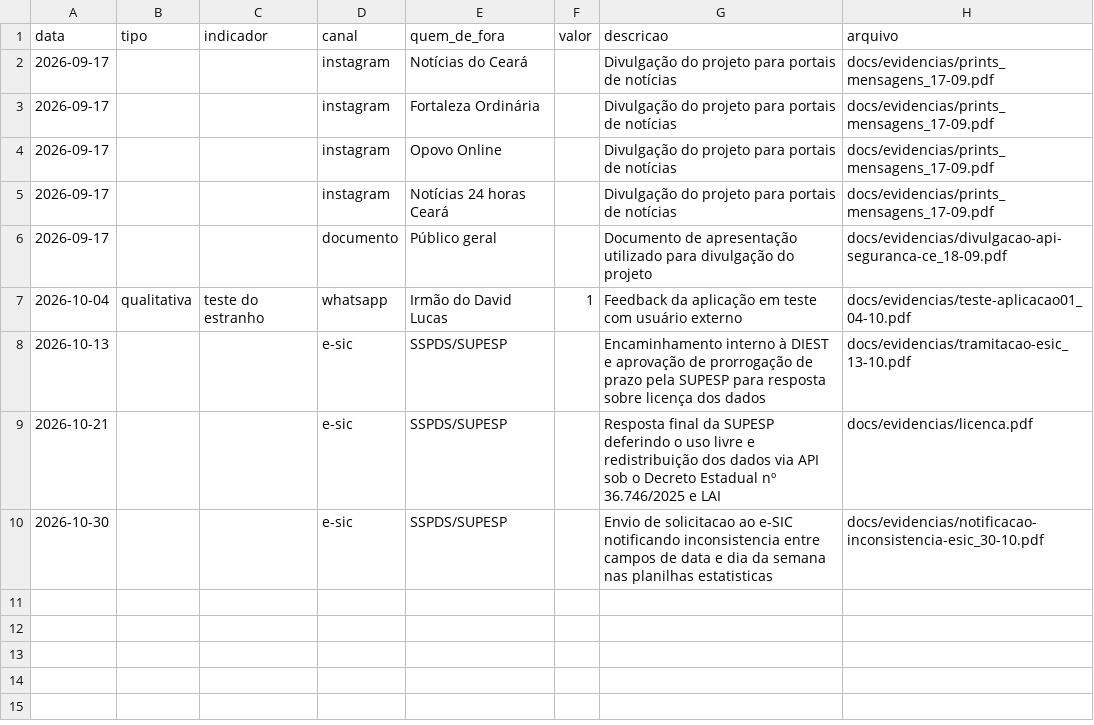
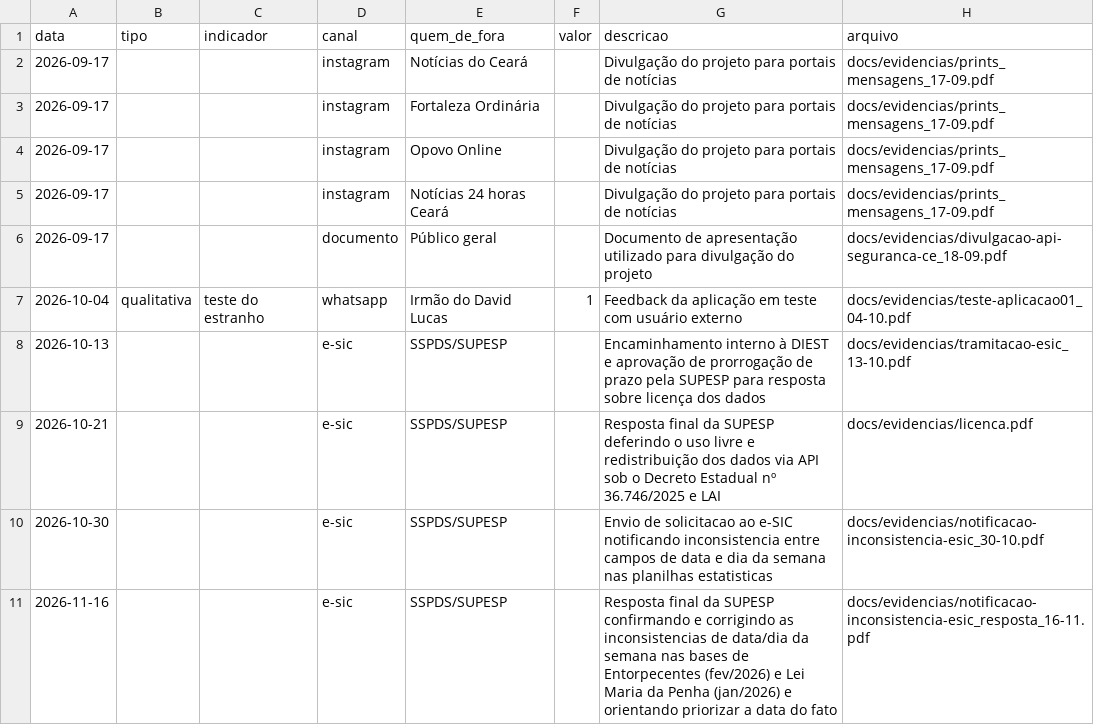
Before and after one commit to lucaspbds/api_sspds, a CSV file: docs/evidencias.csv, drawn as a sheet; the diff names each change by its address in the sheet, - before the commit and + after, or states it on an @@ line.

Commit message:
docs(evidencias): adiciona resposta da SUPESP confirmando correcao das inconsistencias via e-SIC

```diff
--- a/docs/evidencias.csv
+++ b/docs/evidencias.csv
+row 11: 2026-11-16 |  |  | e-sic | SSPDS/SUPESP |  | Resposta final da SUPESP confirmando e corrigindo as inconsistencias de data/dia da semana nas bases de Entorpecentes (fev/2026) e Lei Maria da Penha (jan/2026) e orientando priorizar a data do fato | docs/evidencias/notificacao-inconsistencia-esic_resposta_16-11.pdf
```
Also changed, not shown: 1 other file.
